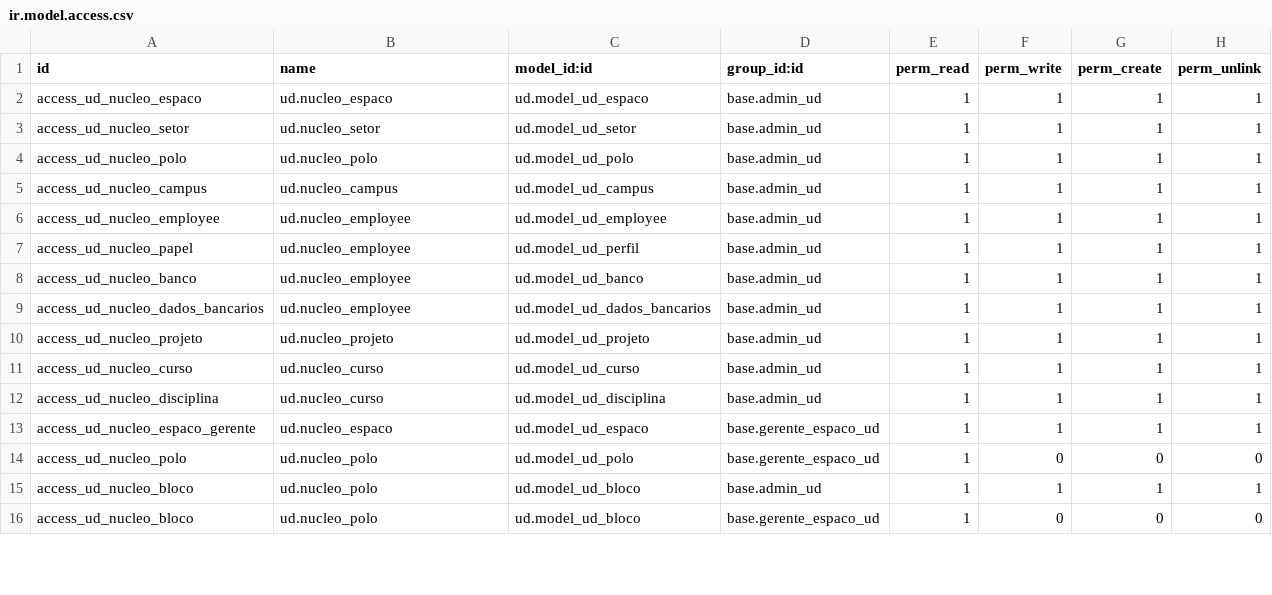
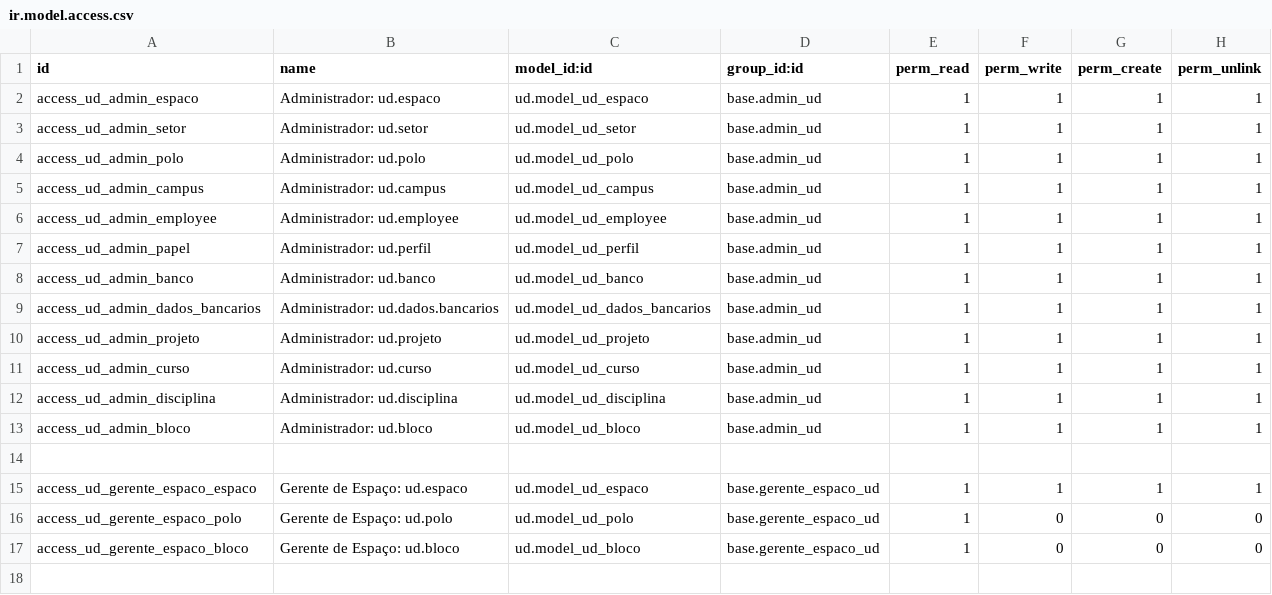
Before and after one commit to ntiufalara/universidade-digital, a CSV file: openerp/addons/ud/security/ir.model.access.csv, drawn as a sheet; only a part is shown; the diff covers the shown part only.

Commit message:
Reorganização e garantia de acesso de leitura dos modelos ao grupo do usuário UD.

```diff
--- a/openerp/addons/ud/security/ir.model.access.csv
+++ b/openerp/addons/ud/security/ir.model.access.csv
@@ -1,16 +1,18 @@
 id,name,model_id:id,group_id:id,perm_read,perm_write,perm_create,perm_unlink
-access_ud_nucleo_espaco,ud.nucleo_espaco,ud.model_ud_espaco,base.admin_ud,1,1,1,1
-access_ud_nucleo_setor,ud.nucleo_setor,ud.model_ud_setor,base.admin_ud,1,1,1,1
-access_ud_nucleo_polo,ud.nucleo_polo,ud.model_ud_polo,base.admin_ud,1,1,1,1
-access_ud_nucleo_campus,ud.nucleo_campus,ud.model_ud_campus,base.admin_ud,1,1,1,1
-access_ud_nucleo_employee,ud.nucleo_employee,ud.model_ud_employee,base.admin_ud,1,1,1,1
-access_ud_nucleo_papel,ud.nucleo_employee,ud.model_ud_perfil,base.admin_ud,1,1,1,1
-access_ud_nucleo_banco,ud.nucleo_employee,ud.model_ud_banco,base.admin_ud,1,1,1,1
-access_ud_nucleo_dados_bancarios,ud.nucleo_employee,ud.model_ud_dados_bancarios,base.admin_ud,1,1,1,1
-access_ud_nucleo_projeto,ud.nucleo_projeto,ud.model_ud_projeto,base.admin_ud,1,1,1,1
-access_ud_nucleo_curso,ud.nucleo_curso,ud.model_ud_curso,base.admin_ud,1,1,1,1
-access_ud_nucleo_disciplina,ud.nucleo_curso,ud.model_ud_disciplina,base.admin_ud,1,1,1,1
-access_ud_nucleo_espaco_gerente,ud.nucleo_espaco,ud.model_ud_espaco,base.gerente_espaco_ud,1,1,1,1
-access_ud_nucleo_polo,ud.nucleo_polo,ud.model_ud_polo,base.gerente_espaco_ud,1,0,0,0
-access_ud_nucleo_bloco,ud.nucleo_polo,ud.model_ud_bloco,base.admin_ud,1,1,1,1
-access_ud_nucleo_bloco,ud.nucleo_polo,ud.model_ud_bloco,base.gerente_espaco_ud,1,0,0,0
+access_ud_admin_espaco,Administrador: ud.espaco,ud.model_ud_espaco,base.admin_ud,1,1,1,1
+access_ud_admin_setor,Administrador: ud.setor,ud.model_ud_setor,base.admin_ud,1,1,1,1
+access_ud_admin_polo,Administrador: ud.polo,ud.model_ud_polo,base.admin_ud,1,1,1,1
+access_ud_admin_campus,Administrador: ud.campus,ud.model_ud_campus,base.admin_ud,1,1,1,1
+access_ud_admin_employee,Administrador: ud.employee,ud.model_ud_employee,base.admin_ud,1,1,1,1
+access_ud_admin_papel,Administrador: ud.perfil,ud.model_ud_perfil,base.admin_ud,1,1,1,1
+access_ud_admin_banco,Administrador: ud.banco,ud.model_ud_banco,base.admin_ud,1,1,1,1
+access_ud_admin_dados_bancarios,Administrador: ud.dados.bancarios,ud.model_ud_dados_bancarios,base.admin_ud,1,1,1,1
+access_ud_admin_projeto,Administrador: ud.projeto,ud.model_ud_projeto,base.admin_ud,1,1,1,1
+access_ud_admin_curso,Administrador: ud.curso,ud.model_ud_curso,base.admin_ud,1,1,1,1
+access_ud_admin_disciplina,Administrador: ud.disciplina,ud.model_ud_disciplina,base.admin_ud,1,1,1,1
+access_ud_admin_bloco,Administrador: ud.bloco,ud.model_ud_bloco,base.admin_ud,1,1,1,1
+,,,,,,,
+access_ud_gerente_espaco_espaco,Gerente de Espaço: ud.espaco,ud.model_ud_espaco,base.gerente_espaco_ud,1,1,1,1
+access_ud_gerente_espaco_polo,Gerente de Espaço: ud.polo,ud.model_ud_polo,base.gerente_espaco_ud,1,0,0,0
+access_ud_gerente_espaco_bloco,Gerente de Espaço: ud.bloco,ud.model_ud_bloco,base.gerente_espaco_ud,1,0,0,0
+,,,,,,,
```
Also changed, not shown: 9 added rows and 2 edited cells elsewhere in this file.
